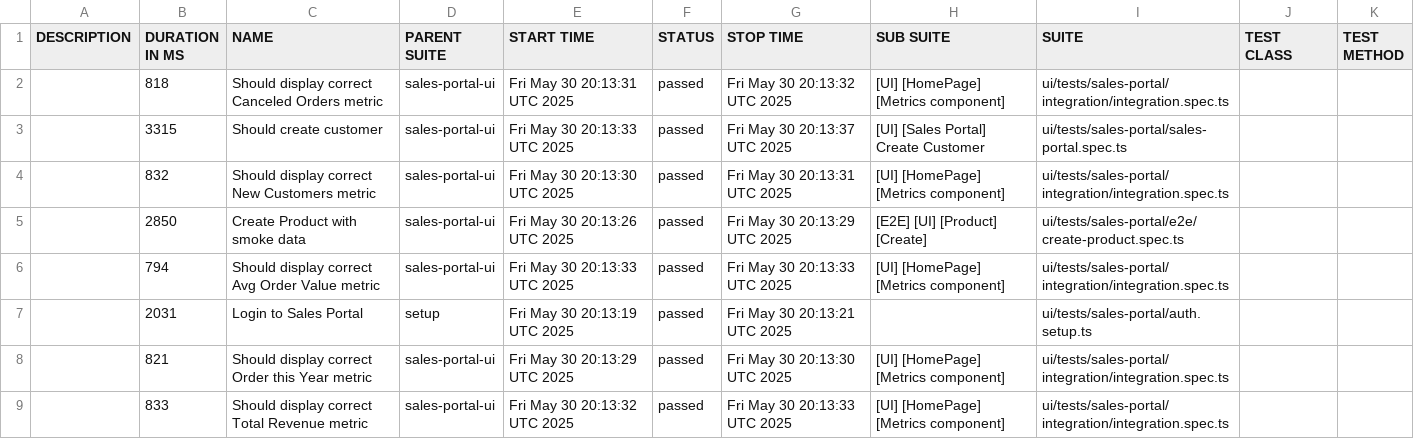
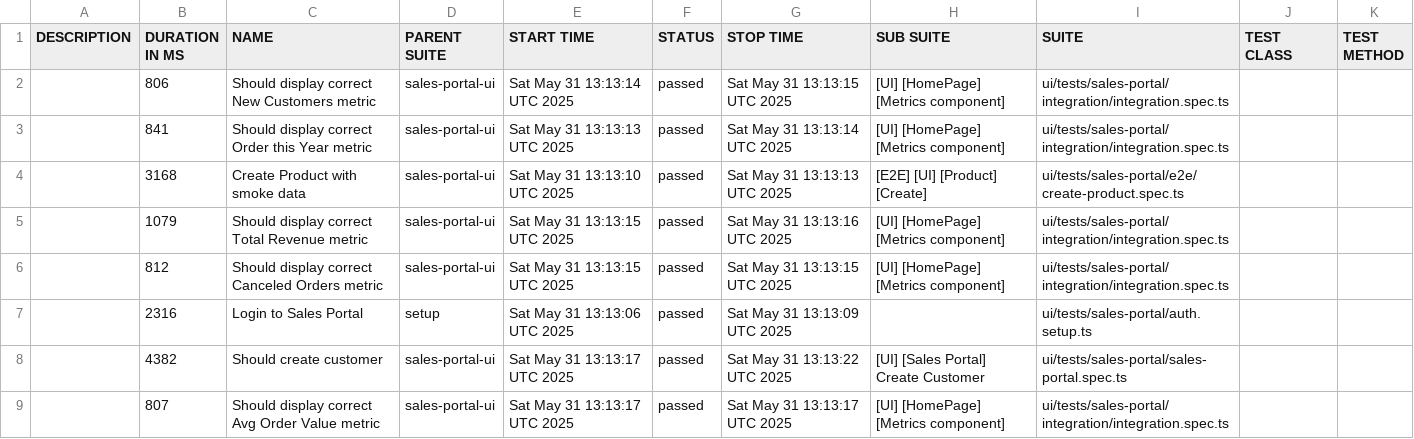
Before and after one commit to VadzimKhomich/playwright_hw, a CSV file: allure-report/data/suites.csv, drawn as a sheet.

```diff
--- a/allure-report/data/suites.csv
+++ b/allure-report/data/suites.csv
@@ -1,9 +1,9 @@
 "DESCRIPTION","DURATION IN MS","NAME","PARENT SUITE","START TIME","STATUS","STOP TIME","SUB SUITE","SUITE","TEST CLASS","TEST METHOD"
-"","818","Should display correct Canceled Orders metric","sales-portal-ui","Fri May 30 20:13:31 UTC 2025","passed","Fri May 30 20:13:32 UTC 2025","[UI] [HomePage] [Metrics component]","ui/tests/sales-portal/integration/integration.spec.ts","",""
-"","3315","Should create customer","sales-portal-ui","Fri May 30 20:13:33 UTC 2025","passed","Fri May 30 20:13:37 UTC 2025","[UI] [Sales Portal] Create Customer","ui/tests/sales-portal/sales-portal.spec.ts","",""
-"","832","Should display correct New Customers metric","sales-portal-ui","Fri May 30 20:13:30 UTC 2025","passed","Fri May 30 20:13:31 UTC 2025","[UI] [HomePage] [Metrics component]","ui/tests/sales-portal/integration/integration.spec.ts","",""
-"","2850","Create Product with smoke data","sales-portal-ui","Fri May 30 20:13:26 UTC 2025","passed","Fri May 30 20:13:29 UTC 2025","[E2E] [UI] [Product] [Create]","ui/tests/sales-portal/e2e/create-product.spec.ts","",""
-"","794","Should display correct Avg Order Value metric","sales-portal-ui","Fri May 30 20:13:33 UTC 2025","passed","Fri May 30 20:13:33 UTC 2025","[UI] [HomePage] [Metrics component]","ui/tests/sales-portal/integration/integration.spec.ts","",""
-"","2031","Login to Sales Portal","setup","Fri May 30 20:13:19 UTC 2025","passed","Fri May 30 20:13:21 UTC 2025","","ui/tests/sales-portal/auth.setup.ts","",""
-"","821","Should display correct Order this Year metric","sales-portal-ui","Fri May 30 20:13:29 UTC 2025","passed","Fri May 30 20:13:30 UTC 2025","[UI] [HomePage] [Metrics component]","ui/tests/sales-portal/integration/integration.spec.ts","",""
-"","833","Should display correct Total Revenue metric","sales-portal-ui","Fri May 30 20:13:32 UTC 2025","passed","Fri May 30 20:13:33 UTC 2025","[UI] [HomePage] [Metrics component]","ui/tests/sales-portal/integration/integration.spec.ts","",""
+"","806","Should display correct New Customers metric","sales-portal-ui","Sat May 31 13:13:14 UTC 2025","passed","Sat May 31 13:13:15 UTC 2025","[UI] [HomePage] [Metrics component]","ui/tests/sales-portal/integration/integration.spec.ts","",""
+"","841","Should display correct Order this Year metric","sales-portal-ui","Sat May 31 13:13:13 UTC 2025","passed","Sat May 31 13:13:14 UTC 2025","[UI] [HomePage] [Metrics component]","ui/tests/sales-portal/integration/integration.spec.ts","",""
+"","3168","Create Product with smoke data","sales-portal-ui","Sat May 31 13:13:10 UTC 2025","passed","Sat May 31 13:13:13 UTC 2025","[E2E] [UI] [Product] [Create]","ui/tests/sales-portal/e2e/create-product.spec.ts","",""
+"","1079","Should display correct Total Revenue metric","sales-portal-ui","Sat May 31 13:13:15 UTC 2025","passed","Sat May 31 13:13:16 UTC 2025","[UI] [HomePage] [Metrics component]","ui/tests/sales-portal/integration/integration.spec.ts","",""
+"","812","Should display correct Canceled Orders metric","sales-portal-ui","Sat May 31 13:13:15 UTC 2025","passed","Sat May 31 13:13:15 UTC 2025","[UI] [HomePage] [Metrics component]","ui/tests/sales-portal/integration/integration.spec.ts","",""
+"","2316","Login to Sales Portal","setup","Sat May 31 13:13:06 UTC 2025","passed","Sat May 31 13:13:09 UTC 2025","","ui/tests/sales-portal/auth.setup.ts","",""
+"","4382","Should create customer","sales-portal-ui","Sat May 31 13:13:17 UTC 2025","passed","Sat May 31 13:13:22 UTC 2025","[UI] [Sales Portal] Create Customer","ui/tests/sales-portal/sales-portal.spec.ts","",""
+"","807","Should display correct Avg Order Value metric","sales-portal-ui","Sat May 31 13:13:17 UTC 2025","passed","Sat May 31 13:13:17 UTC 2025","[UI] [HomePage] [Metrics component]","ui/tests/sales-portal/integration/integration.spec.ts","",""
```
Also changed, not shown: 42 other files.
